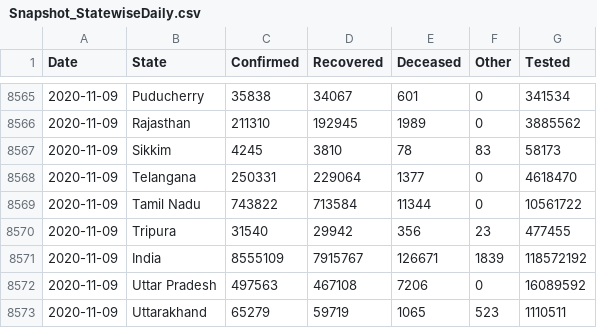
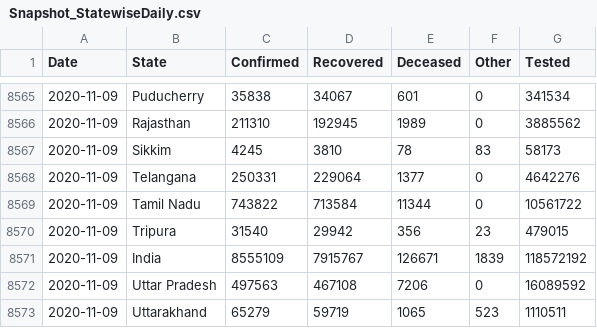
Before and after one commit to jaggoswa/my-fastpages-blog, a CSV file: _notebooks/data/Snapshot_StatewiseDaily.csv, drawn as a sheet; only a part is shown, gaps mark what is left out.

```diff
--- a/_notebooks/data/Snapshot_StatewiseDaily.csv
+++ b/_notebooks/data/Snapshot_StatewiseDaily.csv
@@ -8567,5 +8567,5 @@ Date,State,Confirmed,Recovered,Deceased,Other,Tested
 2020-11-09,Sikkim,4245,3810,78,83,58173
-2020-11-09,Telangana,250331,229064,1377,0,4618470
+2020-11-09,Telangana,250331,229064,1377,0,4642276
 2020-11-09,Tamil Nadu,743822,713584,11344,0,10561722
-2020-11-09,Tripura,31540,29942,356,23,477455
+2020-11-09,Tripura,31540,29942,356,23,479015
 2020-11-09,India,8555109,7915767,126671,1839,118572192
```
